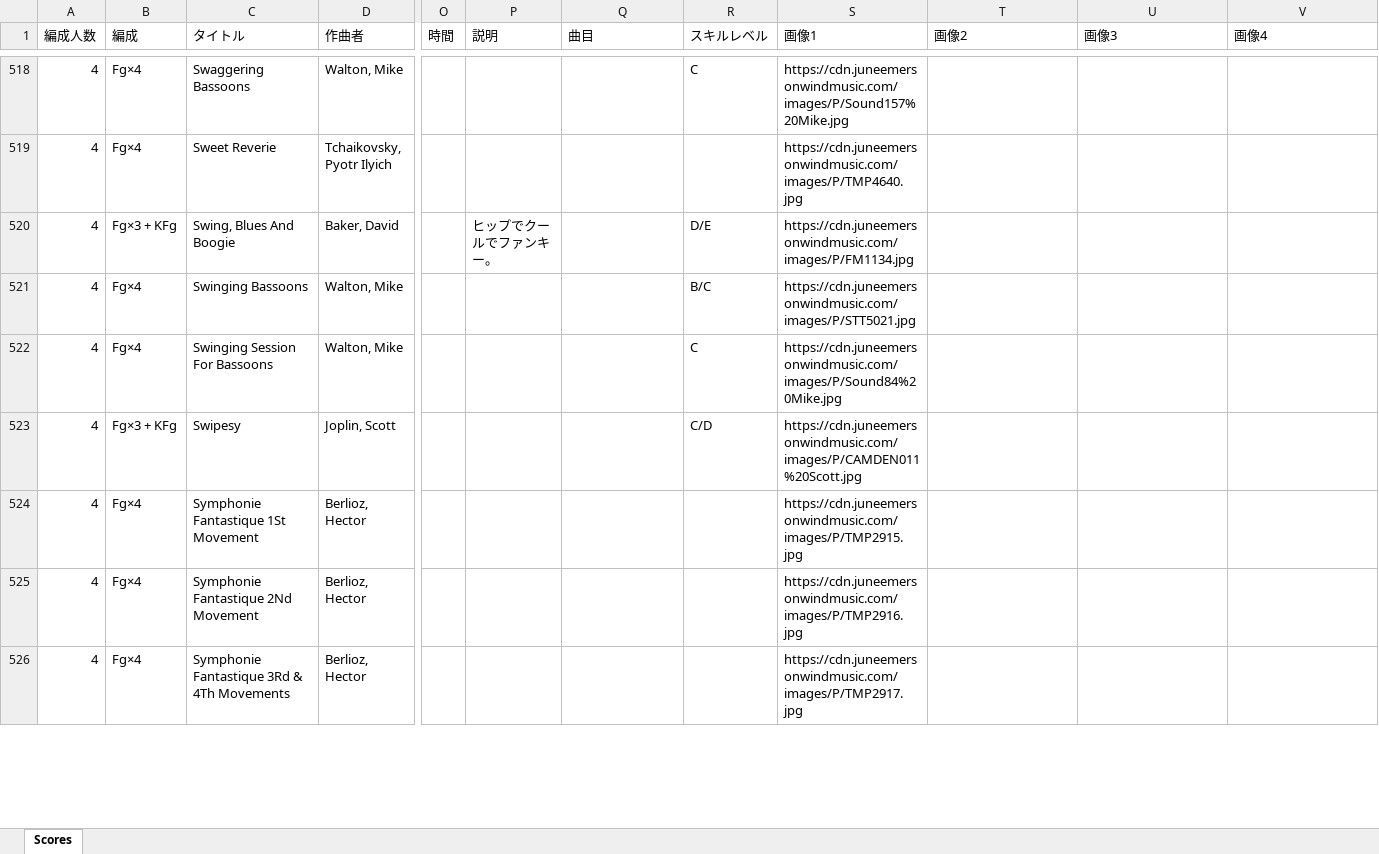
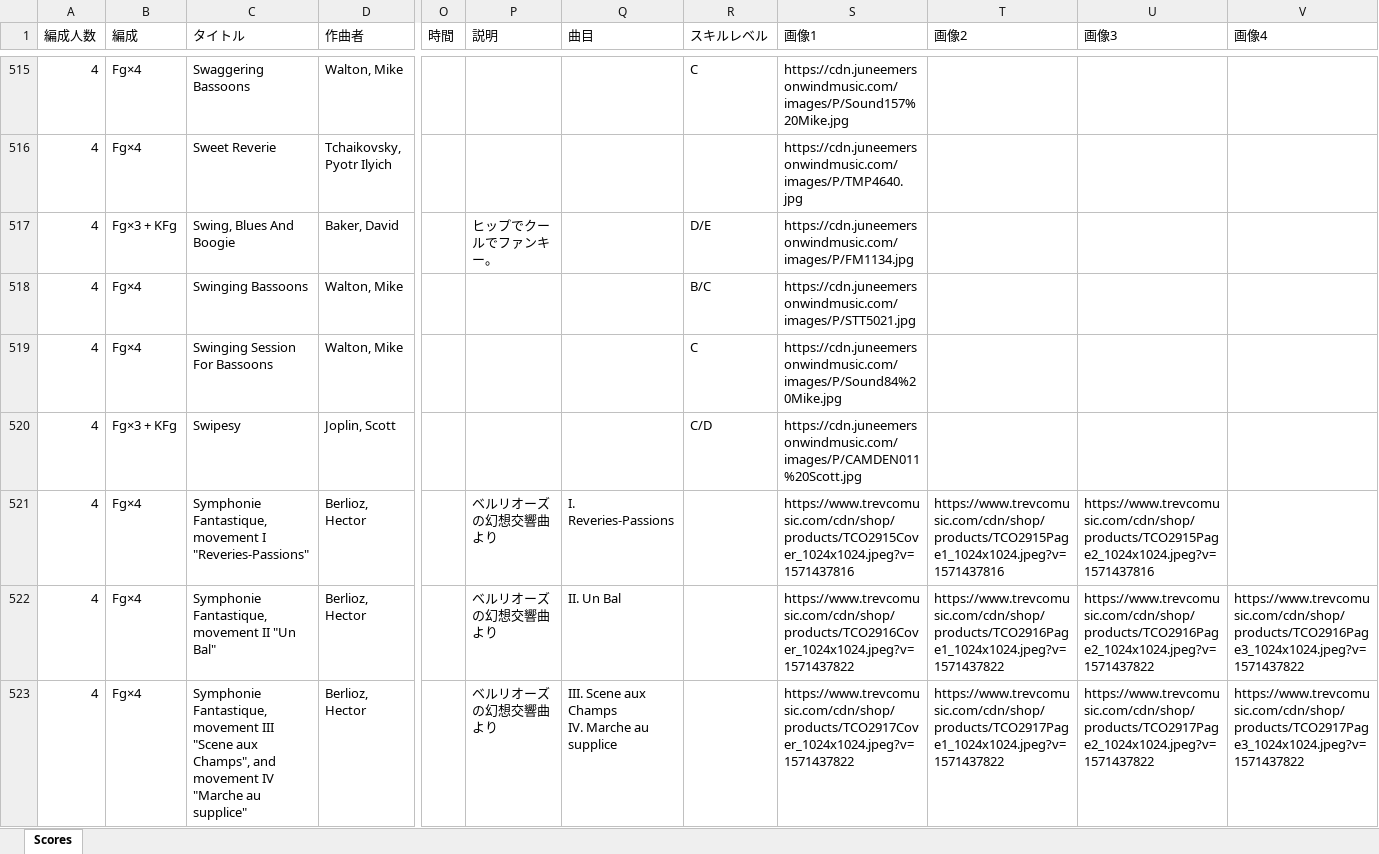
Before and after one commit to vellumcodex/bassoon-ensemble-library, an Excel workbook: data/ensemble-scores.xlsx, sheet Scores, drawn as a sheet; only a part is shown, gaps mark what is left out; values as stored, in another font and other column widths than the file's, no cell formats; charts and pictures and conditional formats and table styles not drawn; addresses are those after the commit; ↵ is a line break in a cell; the diff covers the shown part only; the diff names each change by its address in the sheet, - before the commit and + after, or states it on an @@ line.

```diff
--- a/data/ensemble-scores.xlsx (sheet Scores)
+++ b/data/ensemble-scores.xlsx (sheet Scores)
-C521 (タイトル): Symphonie Fantastique 1St Movement
+C521 (タイトル): Symphonie Fantastique, movement I "Reveries-Passions"
-P521:P523 (説明): (empty)
+P521:P523 (説明): ベルリオーズの幻想交響曲より
-Q521 (曲目): (empty)
+Q521 (曲目): I. Reveries-Passions
-S521 (画像1): https://cdn.juneemersonwindmusic.com/images/P/TMP2915.jpg
+S521 (画像1): https://www.trevcomusic.com/cdn/shop/products/TCO2915Cover_1024x1024.jpeg?v=1571437816
-T521 (画像2): (empty)
+T521 (画像2): https://www.trevcomusic.com/cdn/shop/products/TCO2915Page1_1024x1024.jpeg?v=1571437816
-U521 (画像3): (empty)
+U521 (画像3): https://www.trevcomusic.com/cdn/shop/products/TCO2915Page2_1024x1024.jpeg?v=1571437816
-C522 (タイトル): Symphonie Fantastique 2Nd Movement
+C522 (タイトル): Symphonie Fantastique, movement II "Un Bal"
-Q522 (曲目): (empty)
+Q522 (曲目): II. Un Bal
-S522 (画像1): https://cdn.juneemersonwindmusic.com/images/P/TMP2916.jpg
+S522 (画像1): https://www.trevcomusic.com/cdn/shop/products/TCO2916Cover_1024x1024.jpeg?v=1571437822
-T522 (画像2): (empty)
+T522 (画像2): https://www.trevcomusic.com/cdn/shop/products/TCO2916Page1_1024x1024.jpeg?v=1571437822
-U522 (画像3): (empty)
+U522 (画像3): https://www.trevcomusic.com/cdn/shop/products/TCO2916Page2_1024x1024.jpeg?v=1571437822
-V522 (画像4): (empty)
+V522 (画像4): https://www.trevcomusic.com/cdn/shop/products/TCO2916Page3_1024x1024.jpeg?v=1571437822
-C523 (タイトル): Symphonie Fantastique 3Rd & 4Th Movements
+C523 (タイトル): Symphonie Fantastique, movement III "Scene aux Champs", and movement IV "Marche au supplice"
-Q523 (曲目): (empty)
+Q523 (曲目): III. Scene aux Champs ↵ IV. Marche au supplice
-S523 (画像1): https://cdn.juneemersonwindmusic.com/images/P/TMP2917.jpg
+S523 (画像1): https://www.trevcomusic.com/cdn/shop/products/TCO2917Cover_1024x1024.jpeg?v=1571437822
-T523 (画像2): (empty)
+T523 (画像2): https://www.trevcomusic.com/cdn/shop/products/TCO2917Page1_1024x1024.jpeg?v=1571437822
-U523 (画像3): (empty)
+U523 (画像3): https://www.trevcomusic.com/cdn/shop/products/TCO2917Page2_1024x1024.jpeg?v=1571437822
-V523 (画像4): (empty)
+V523 (画像4): https://www.trevcomusic.com/cdn/shop/products/TCO2917Page3_1024x1024.jpeg?v=1571437822
```
Also changed, not shown: 62 added rows, 11 removed rows and 451 edited cells elsewhere in this sheet, cell formats.
